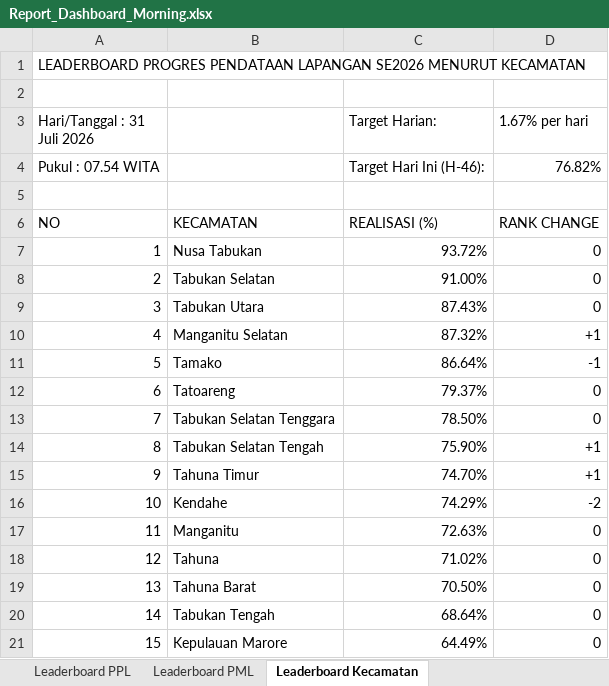
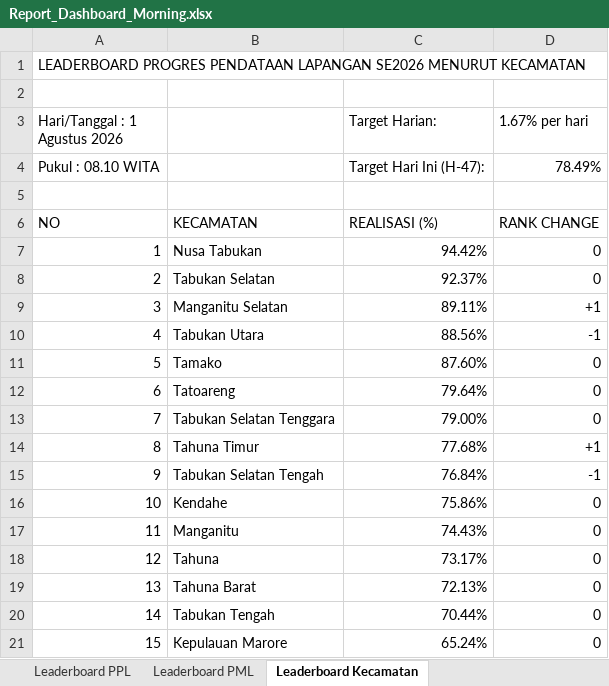
Before and after one commit to danimat15/fasih-sm-scrapper, an Excel workbook: dashboard/public/Report_Dashboard_Morning.xlsx, sheet Leaderboard Kecamatan, drawn as a sheet; values as stored, in another font and other column widths than the file's, no cell formats; removed rows and columns are numbered as before the commit, all else as after; the diff names each change by its address in the sheet, - before the commit and + after, or states it on an @@ line.

Commit message:
Update data: 1 Agustus 2026 pukul 08.10 WITA

```diff
--- a/dashboard/public/Report_Dashboard_Morning.xlsx (sheet Leaderboard Kecamatan)
+++ b/dashboard/public/Report_Dashboard_Morning.xlsx (sheet Leaderboard Kecamatan)
-A3: Hari/Tanggal : 31 Juli 2026
+A3: Hari/Tanggal : 1 Agustus 2026
-row 4: Pukul : 07.54 WITA |  | Target Hari Ini (H-46): | 76.82%
+row 4: Pukul : 08.10 WITA |  | Target Hari Ini (H-47): | 78.49%
-C7 (Target Harian:): 93.72%
+C7 (Target Harian:): 94.42%
-C8 (Target Harian:): 91.00%
+C8 (Target Harian:): 92.37%
-B9: Tabukan Utara
+B9: Manganitu Selatan
-C9 (Target Harian:): 87.43%
+C9 (Target Harian:): 89.11%
-D9 (1.67% per hari): 0
+D9 (1.67% per hari): +1
-B10: Manganitu Selatan
+B10: Tabukan Utara
-C10 (Target Harian:): 87.32%
+C10 (Target Harian:): 88.56%
-D10 (1.67% per hari): +1
+D10 (1.67% per hari): -1
-C11 (Target Harian:): 86.64%
+C11 (Target Harian:): 87.60%
-D11 (1.67% per hari): -1
+D11 (1.67% per hari): 0
-C12 (Target Harian:): 79.37%
+C12 (Target Harian:): 79.64%
-C13 (Target Harian:): 78.50%
+C13 (Target Harian:): 79.00%
-B14: Tabukan Selatan Tengah
+B14: Tahuna Timur
-C14 (Target Harian:): 75.90%
+C14 (Target Harian:): 77.68%
-B15: Tahuna Timur
+B15: Tabukan Selatan Tengah
-C15 (Target Harian:): 74.70%
+C15 (Target Harian:): 76.84%
-D15 (1.67% per hari): +1
+D15 (1.67% per hari): -1
-C16 (Target Harian:): 74.29%
+C16 (Target Harian:): 75.86%
-D16 (1.67% per hari): -2
+D16 (1.67% per hari): 0
-C17 (Target Harian:): 72.63%
+C17 (Target Harian:): 74.43%
-C18 (Target Harian:): 71.02%
+C18 (Target Harian:): 73.17%
-C19 (Target Harian:): 70.50%
+C19 (Target Harian:): 72.13%
-C20 (Target Harian:): 68.64%
+C20 (Target Harian:): 70.44%
-C21 (Target Harian:): 64.49%
+C21 (Target Harian:): 65.24%
```
Also changed, not shown: sheet Leaderboard PPL, sheet Leaderboard PML, sheet Monitoring Kecamatan, cell formats, 14 other files.
